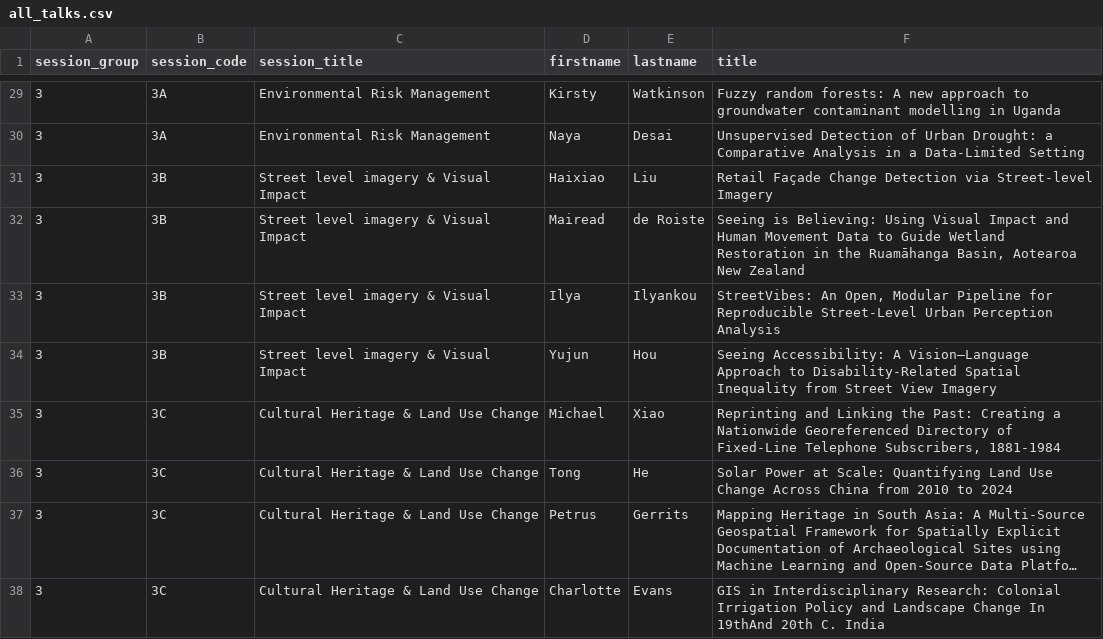
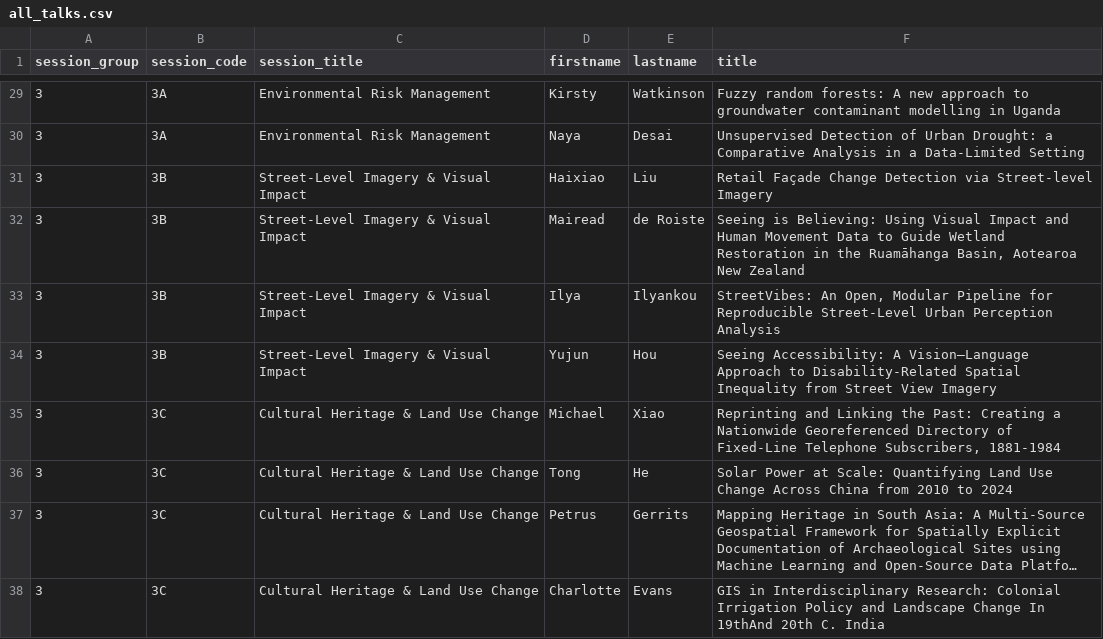
Before and after one commit to Craig-Robson/gisruk2026, a CSV file: program/all_talks.csv, drawn as a sheet; only a part is shown, gaps mark what is left out; long unchanged cells end in ….

Commit message:
Update all_talks.csv

```diff
--- a/program/all_talks.csv
+++ b/program/all_talks.csv
@@ -30,6 +30,6 @@ session_group,session_code,session_title,firstname,lastname,title
 3,3A,Environmental Risk Management,Naya,Desai,"Unsupervised Detection of Urban Drought: a Comparative Analysis in a Data-Limited Setting"
-3,3B,Street level imagery & Visual Impact,Haixiao,Liu,"Retail Façade Change Detection via Street-level Imagery"
-3,3B,Street level imagery & Visual Impact,Mairead,"de Roiste","Seeing is Believing: Using Visual Impact and Human Movement Data to Guide Wetland Restoration in the Ruamāhanga Basin, Aotearoa New Zealand"
-3,3B,Street level imagery & Visual Impact,Ilya,Ilyankou,"StreetVibes: An Open, Modular Pipeline for Reproducible Street-Level Urban Perception Analysis"
-3,3B,Street level imagery & Visual Impact,Yujun,Hou,"Seeing Accessibility: A Vision–Language Approach to Disability-Related Spatial Inequality from Street View Imagery"
+3,3B,Street-Level Imagery & Visual Impact,Haixiao,Liu,"Retail Façade Change Detection via Street-level Imagery"
+3,3B,Street-Level Imagery & Visual Impact,Mairead,"de Roiste","Seeing is Believing: Using Visual Impact and Human Movement Data to Guide Wetland Restoration in the Ruamāhanga Basin, Aotearoa New Zealand"
+3,3B,Street-Level Imagery & Visual Impact,Ilya,Ilyankou,"StreetVibes: An Open, Modular Pipeline for Reproducible Street-Level Urban Perception Analysis"
+3,3B,Street-Level Imagery & Visual Impact,Yujun,Hou,"Seeing Accessibility: A Vision–Language Approach to Disability-Related Spatial Inequality from Street View Imagery"
 3,3C,Cultural Heritage & Land Use Change,Michael,Xiao,"Reprinting and Linking the Past: Creating a Nationwide Georeferenced Directory of Fixed-Line Telephone Subscribers, 1881-1984"
```
